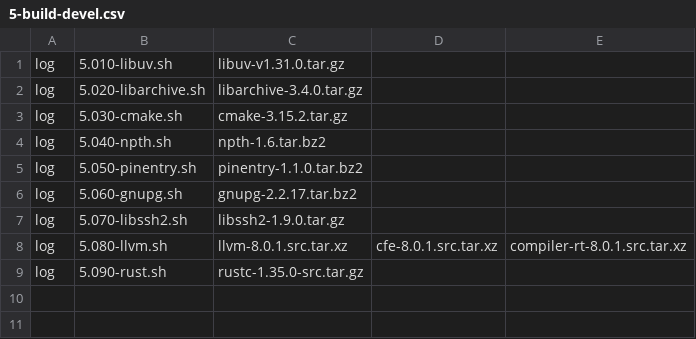
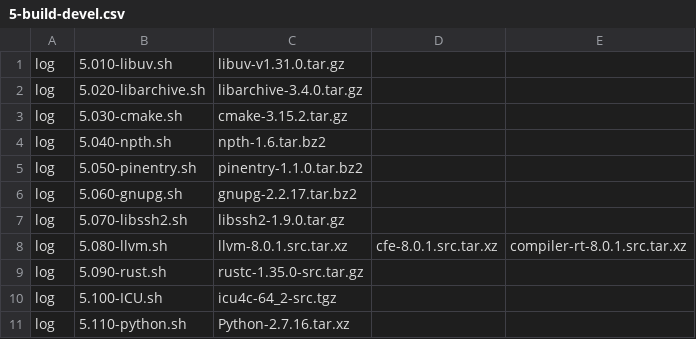
Before and after one commit to PhysixProject/physix, a CSV file: 5-build-devel.csv, drawn as a sheet; the diff names each change by its address in the sheet, - before the commit and + after, or states it on an @@ line.

```diff
--- a/5-build-devel.csv
+++ b/5-build-devel.csv
+row 10: log | 5.100-ICU.sh | icu4c-64_2-src.tgz
+row 11: log | 5.110-python.sh | Python-2.7.16.tar.xz
```
Also changed, not shown: 4-build-utils.csv, 7-build-xorg.csv, 43 other files.
